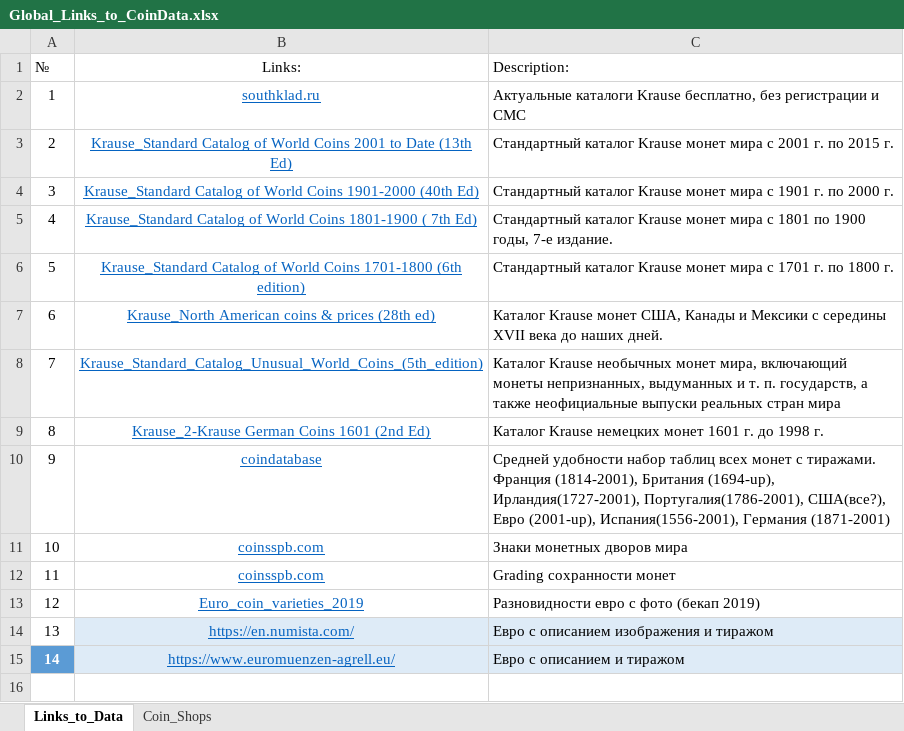
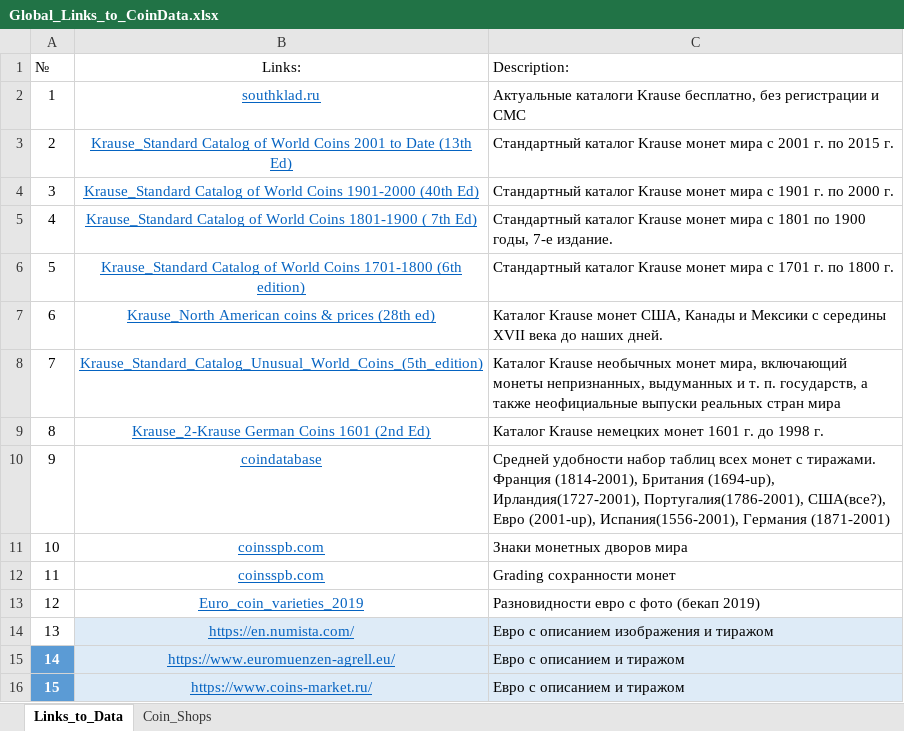
Before and after one commit to DartAlexator/CoinCollection, an Excel workbook: Info/Global_Links_to_CoinData.xlsx, sheet Links_to_Data, drawn as a sheet; values as stored, in another font and other column widths than the file's, no borders; table styles not drawn; the diff names each change by its address in the sheet, - before the commit and + after, or states it on an @@ line.

```diff
--- a/Info/Global_Links_to_CoinData.xlsx (sheet Links_to_Data)
+++ b/Info/Global_Links_to_CoinData.xlsx (sheet Links_to_Data)
+row 16: 15 | https://www.coins-market.ru/ | Евро с описанием и тиражом
```
Also changed, not shown: Collections/Russia/#Russia#Russian_Federation#Commemorative#[1999-present]#circulation_quality.xlsx, Collections/USA/#USA#Commemorative#[1999-present]#circulation_quality.xlsx, 1 other file.
